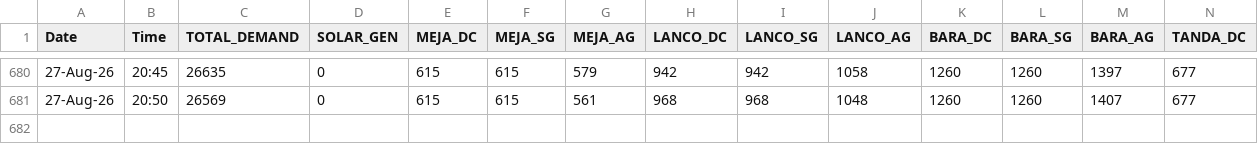
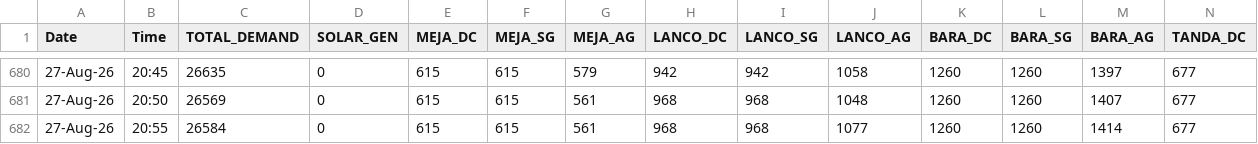
Before and after one commit to RPSCL/upsldc, a CSV file: upsldc_hourly_data.csv, drawn as a sheet; only a part is shown, gaps mark what is left out; rows hold the shown columns only; the diff names each change by its address in the sheet, - before the commit and + after, or states it on an @@ line.

Commit message:
Force update UPSLDC data 2026-08-27 20:55

```diff
--- a/upsldc_hourly_data.csv
+++ b/upsldc_hourly_data.csv
+row 682: 27-Aug-26 | 20:55 | 26584 | 0 | 615 | 615 | 561 | 968 | 968 | 1077 | 1260 | 1260 | 1414 | 677
```
